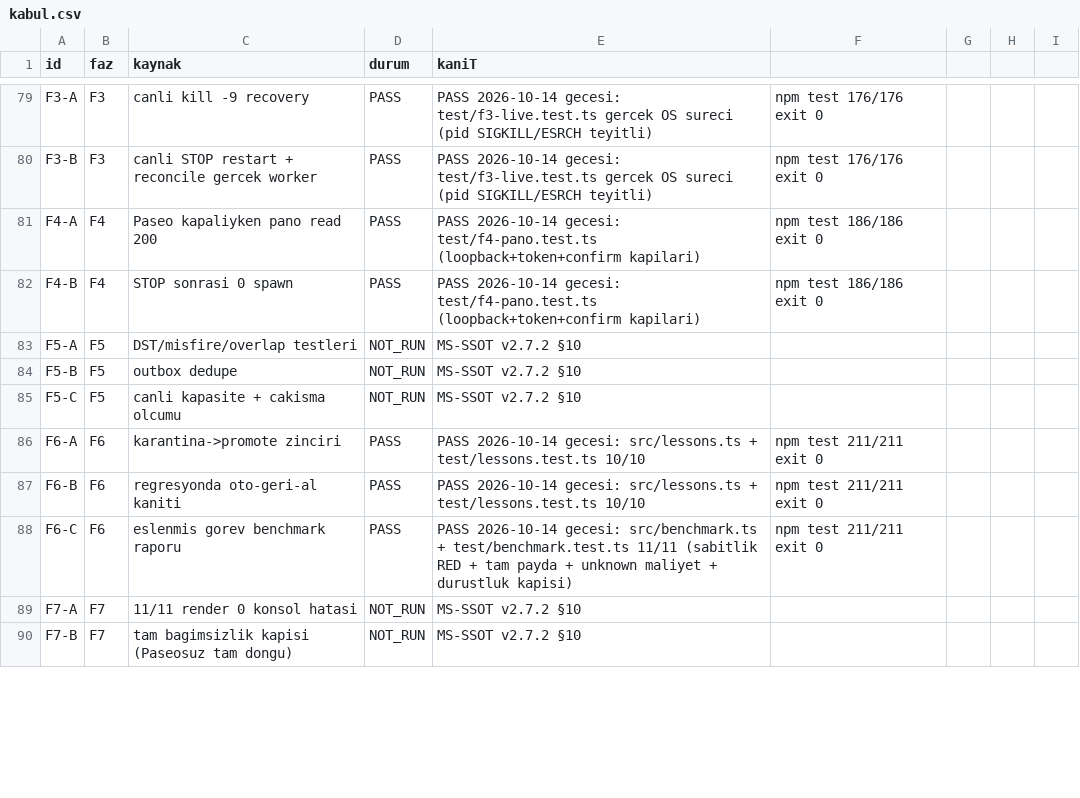
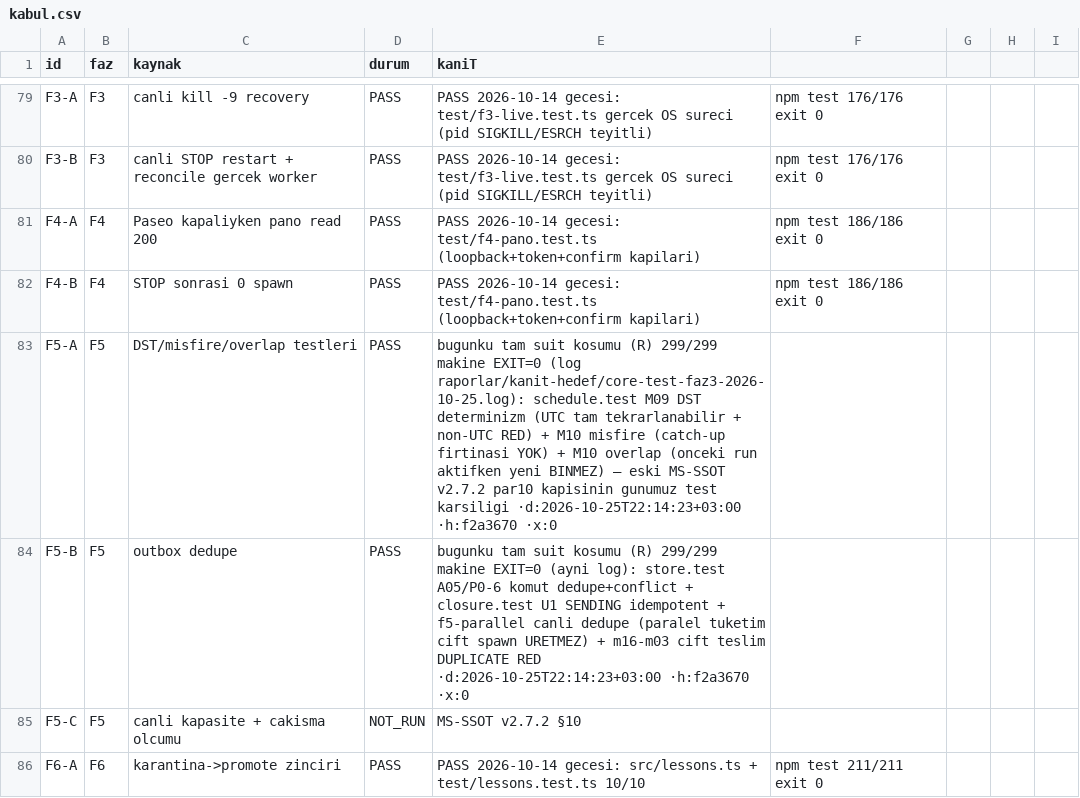
Before and after one commit to javamodu/paseo-plugin, a CSV file: plans/kabul.csv, drawn as a sheet; only a part is shown, gaps mark what is left out; the shorter side is filled out with more unchanged rows.

```diff
--- a/plans/kabul.csv
+++ b/plans/kabul.csv
@@ -82,4 +82,4 @@ F4-A,F4,Paseo kapaliyken pano read 200,PASS,PASS 2026-10-14 gecesi: test/f4-pano
 F4-B,F4,STOP sonrasi 0 spawn,PASS,PASS 2026-10-14 gecesi: test/f4-pano.test.ts (loopback+token+confirm kapilari), npm test 186/186 exit 0
-F5-A,F5,DST/misfire/overlap testleri,NOT_RUN,MS-SSOT v2.7.2 §10
-F5-B,F5,outbox dedupe,NOT_RUN,MS-SSOT v2.7.2 §10
+F5-A,F5,DST/misfire/overlap testleri,PASS,bugunku tam suit kosumu (R) 299/299 makine EXIT=0 (log raporlar/kanit-hedef/core-test-faz3-2026-10-25.log): schedule.test M09 DST determinizm (UTC tam tekrarlanabilir + non-UTC RED) + M10 misfire (catch-up firtinasi YOK) + M10 overlap (onceki run aktifken yeni BINMEZ) — eski MS-SSOT v2.7.2 par10 kapisinin gunumuz test karsiligi ·d:2026-10-25T22:14:23+03:00 ·h:f2a3670 ·x:0
+F5-B,F5,outbox dedupe,PASS,bugunku tam suit kosumu (R) 299/299 makine EXIT=0 (ayni log): store.test A05/P0-6 komut dedupe+conflict + closure.test U1 SENDING idempotent + f5-parallel canli dedupe (paralel tuketim cift spawn URETMEZ) + m16-m03 cift teslim DUPLICATE RED ·d:2026-10-25T22:14:23+03:00 ·h:f2a3670 ·x:0
 F5-C,F5,canli kapasite + cakisma olcumu,NOT_RUN,MS-SSOT v2.7.2 §10
```
